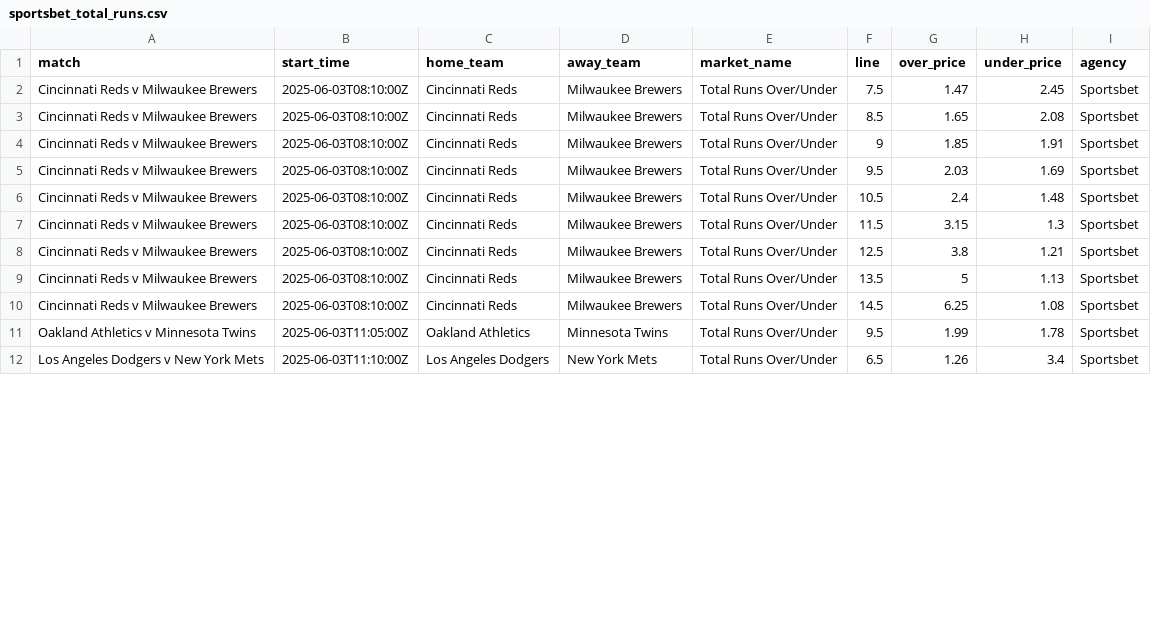
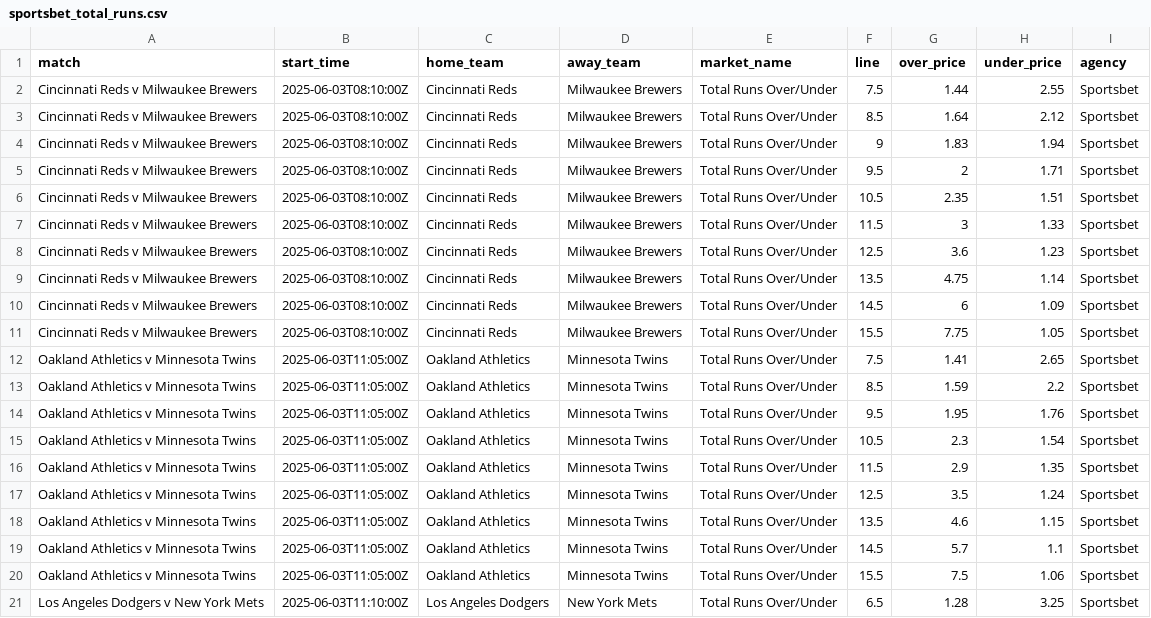
Before and after one commit to jamesbrown1417/MLB, a CSV file: Data/scraped_odds/sportsbet_total_runs.csv, drawn as a sheet; only a part is shown; the diff covers the shown part only.

```diff
--- a/Data/scraped_odds/sportsbet_total_runs.csv
+++ b/Data/scraped_odds/sportsbet_total_runs.csv
@@ -1,12 +1,21 @@
 match,start_time,home_team,away_team,market_name,line,over_price,under_price,agency
-Cincinnati Reds v Milwaukee Brewers,2025-06-03T08:10:00Z,Cincinnati Reds,Milwaukee Brewers,Total Runs Over/Under,7.5,1.47,2.45,Sportsbet
-Cincinnati Reds v Milwaukee Brewers,2025-06-03T08:10:00Z,Cincinnati Reds,Milwaukee Brewers,Total Runs Over/Under,8.5,1.65,2.08,Sportsbet
-Cincinnati Reds v Milwaukee Brewers,2025-06-03T08:10:00Z,Cincinnati Reds,Milwaukee Brewers,Total Runs Over/Under,9,1.85,1.91,Sportsbet
-Cincinnati Reds v Milwaukee Brewers,2025-06-03T08:10:00Z,Cincinnati Reds,Milwaukee Brewers,Total Runs Over/Under,9.5,2.03,1.69,Sportsbet
-Cincinnati Reds v Milwaukee Brewers,2025-06-03T08:10:00Z,Cincinnati Reds,Milwaukee Brewers,Total Runs Over/Under,10.5,2.4,1.48,Sportsbet
-Cincinnati Reds v Milwaukee Brewers,2025-06-03T08:10:00Z,Cincinnati Reds,Milwaukee Brewers,Total Runs Over/Under,11.5,3.15,1.3,Sportsbet
-Cincinnati Reds v Milwaukee Brewers,2025-06-03T08:10:00Z,Cincinnati Reds,Milwaukee Brewers,Total Runs Over/Under,12.5,3.8,1.21,Sportsbet
-Cincinnati Reds v Milwaukee Brewers,2025-06-03T08:10:00Z,Cincinnati Reds,Milwaukee Brewers,Total Runs Over/Under,13.5,5,1.13,Sportsbet
-Cincinnati Reds v Milwaukee Brewers,2025-06-03T08:10:00Z,Cincinnati Reds,Milwaukee Brewers,Total Runs Over/Under,14.5,6.25,1.08,Sportsbet
-Oakland Athletics v Minnesota Twins,2025-06-03T11:05:00Z,Oakland Athletics,Minnesota Twins,Total Runs Over/Under,9.5,1.99,1.78,Sportsbet
-Los Angeles Dodgers v New York Mets,2025-06-03T11:10:00Z,Los Angeles Dodgers,New York Mets,Total Runs Over/Under,6.5,1.26,3.4,Sportsbet
+Cincinnati Reds v Milwaukee Brewers,2025-06-03T08:10:00Z,Cincinnati Reds,Milwaukee Brewers,Total Runs Over/Under,7.5,1.44,2.55,Sportsbet
+Cincinnati Reds v Milwaukee Brewers,2025-06-03T08:10:00Z,Cincinnati Reds,Milwaukee Brewers,Total Runs Over/Under,8.5,1.64,2.12,Sportsbet
+Cincinnati Reds v Milwaukee Brewers,2025-06-03T08:10:00Z,Cincinnati Reds,Milwaukee Brewers,Total Runs Over/Under,9,1.83,1.94,Sportsbet
+Cincinnati Reds v Milwaukee Brewers,2025-06-03T08:10:00Z,Cincinnati Reds,Milwaukee Brewers,Total Runs Over/Under,9.5,2,1.71,Sportsbet
+Cincinnati Reds v Milwaukee Brewers,2025-06-03T08:10:00Z,Cincinnati Reds,Milwaukee Brewers,Total Runs Over/Under,10.5,2.35,1.51,Sportsbet
+Cincinnati Reds v Milwaukee Brewers,2025-06-03T08:10:00Z,Cincinnati Reds,Milwaukee Brewers,Total Runs Over/Under,11.5,3,1.33,Sportsbet
+Cincinnati Reds v Milwaukee Brewers,2025-06-03T08:10:00Z,Cincinnati Reds,Milwaukee Brewers,Total Runs Over/Under,12.5,3.6,1.23,Sportsbet
+Cincinnati Reds v Milwaukee Brewers,2025-06-03T08:10:00Z,Cincinnati Reds,Milwaukee Brewers,Total Runs Over/Under,13.5,4.75,1.14,Sportsbet
+Cincinnati Reds v Milwaukee Brewers,2025-06-03T08:10:00Z,Cincinnati Reds,Milwaukee Brewers,Total Runs Over/Under,14.5,6,1.09,Sportsbet
+Cincinnati Reds v Milwaukee Brewers,2025-06-03T08:10:00Z,Cincinnati Reds,Milwaukee Brewers,Total Runs Over/Under,15.5,7.75,1.05,Sportsbet
+Oakland Athletics v Minnesota Twins,2025-06-03T11:05:00Z,Oakland Athletics,Minnesota Twins,Total Runs Over/Under,7.5,1.41,2.65,Sportsbet
+Oakland Athletics v Minnesota Twins,2025-06-03T11:05:00Z,Oakland Athletics,Minnesota Twins,Total Runs Over/Under,8.5,1.59,2.2,Sportsbet
+Oakland Athletics v Minnesota Twins,2025-06-03T11:05:00Z,Oakland Athletics,Minnesota Twins,Total Runs Over/Under,9.5,1.95,1.76,Sportsbet
+Oakland Athletics v Minnesota Twins,2025-06-03T11:05:00Z,Oakland Athletics,Minnesota Twins,Total Runs Over/Under,10.5,2.3,1.54,Sportsbet
+Oakland Athletics v Minnesota Twins,2025-06-03T11:05:00Z,Oakland Athletics,Minnesota Twins,Total Runs Over/Under,11.5,2.9,1.35,Sportsbet
+Oakland Athletics v Minnesota Twins,2025-06-03T11:05:00Z,Oakland Athletics,Minnesota Twins,Total Runs Over/Under,12.5,3.5,1.24,Sportsbet
+Oakland Athletics v Minnesota Twins,2025-06-03T11:05:00Z,Oakland Athletics,Minnesota Twins,Total Runs Over/Under,13.5,4.6,1.15,Sportsbet
+Oakland Athletics v Minnesota Twins,2025-06-03T11:05:00Z,Oakland Athletics,Minnesota Twins,Total Runs Over/Under,14.5,5.7,1.1,Sportsbet
+Oakland Athletics v Minnesota Twins,2025-06-03T11:05:00Z,Oakland Athletics,Minnesota Twins,Total Runs Over/Under,15.5,7.5,1.06,Sportsbet
+Los Angeles Dodgers v New York Mets,2025-06-03T11:10:00Z,Los Angeles Dodgers,New York Mets,Total Runs Over/Under,6.5,1.28,3.25,Sportsbet
```
Also changed, not shown: 7 added rows and 23 edited cells elsewhere in this file, Data/scraped_odds/pinnacle_total_bases.csv, Data/scraped_odds/pointsbet_pitcher_strikeouts.csv, 40 other files.
